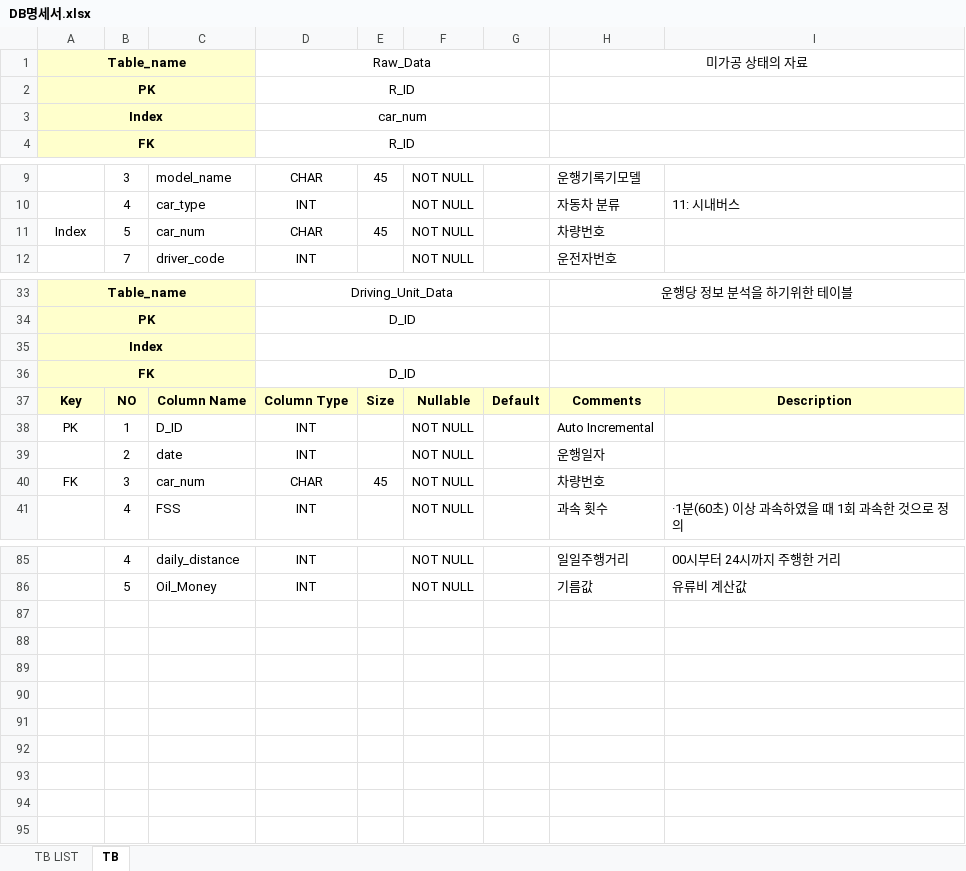
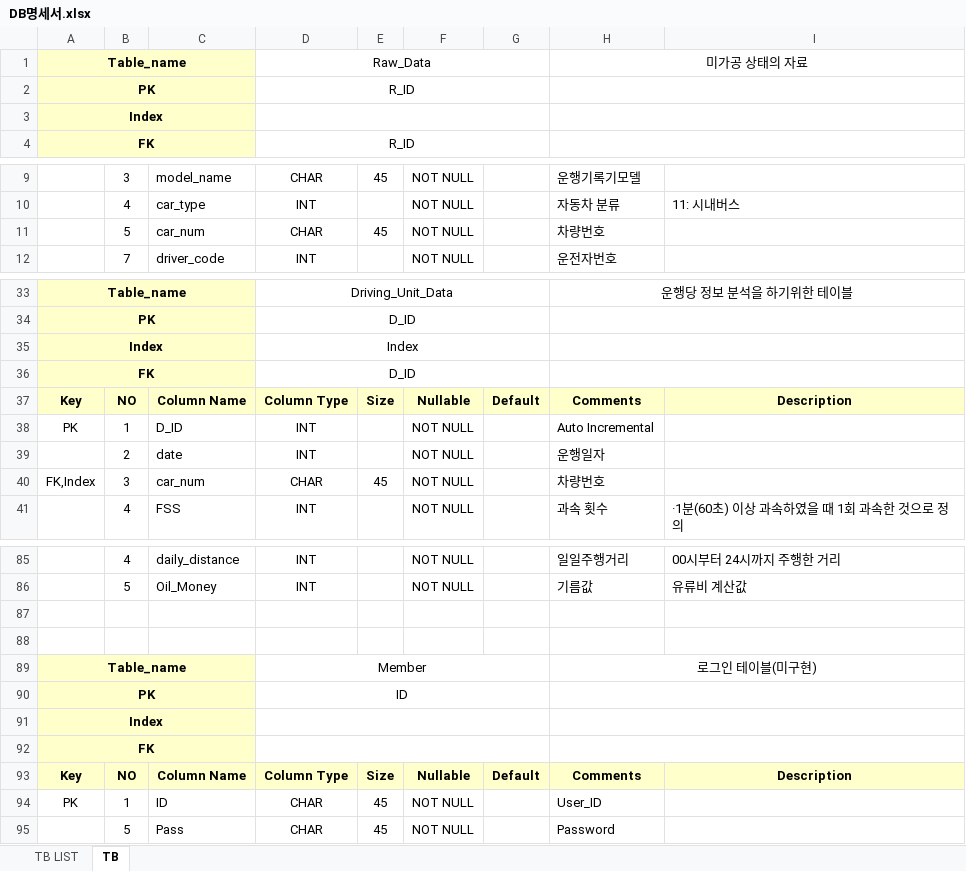
Before and after one commit to K-DIGITAL-Team4/BackEnd, an Excel workbook: DB명세서.xlsx, sheet TB, drawn as a sheet; only a part is shown, gaps mark what is left out; values as stored, in another font and other column widths than the file's, no borders; the diff covers the shown part only; the diff names each change by its address in the sheet, - before the commit and + after, or states it on an @@ line.

```diff
--- a/DB명세서.xlsx (sheet TB)
+++ b/DB명세서.xlsx (sheet TB)
-D3: car_num
+D3: (empty)
-A11: Index
+A11: (empty)
-D35: (empty)
+D35: Index
-A40: FK
+A40: FK,Index
+row 87: (empty)
+row 88: (empty)
+row 89: Table_name |  |  | Member |  |  |  | 로그인 테이블(미구현)
+row 90: PK |  |  | ID
+row 91: Index
+row 92: FK
+row 93: Key | NO | Column Name | Column Type | Size | Nullable | Default | Comments | Description
+row 94: PK | 1 | ID | CHAR | 45 | NOT NULL |  | User_ID
+row 95:  | 5 | Pass | CHAR | 45 | NOT NULL |  | Password
```
Also changed, not shown: 1 edited cell elsewhere in this sheet, sheet TB LIST, 2 other files.
